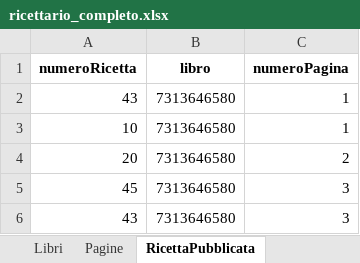
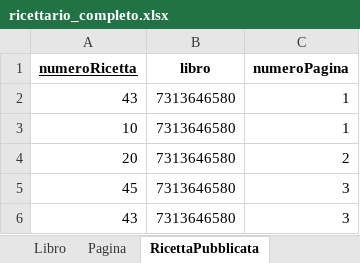
Before and after one commit to tiaferra/404NotFounders, an Excel workbook: ricettario_completo.xlsx, sheet RicettaPubblicata, drawn as a sheet; only a part is shown; values as stored, in another font and other column widths than the file's, no borders; the diff names each change by its address in the sheet, - before the commit and + after, or states it on an @@ line.

Commit message:
Update ricettario_completo.xlsx

```diff
--- a/ricettario_completo.xlsx (sheet RicettaPubblicata)
+++ b/ricettario_completo.xlsx (sheet RicettaPubblicata)
-sheet tab: Libri
+sheet tab: Libro
-sheet tab: Pagine
+sheet tab: Pagina
-A1 underline: off
+A1 underline: on
```
Also changed, not shown: sheet Ingrediente, other sheet tabs.
